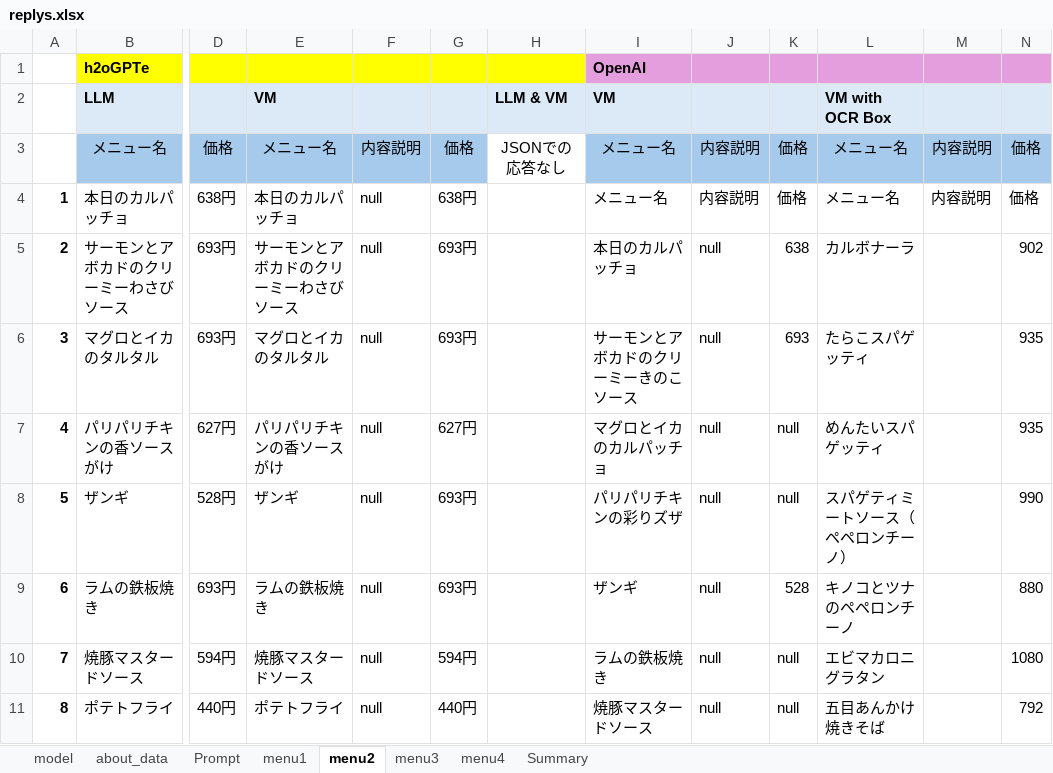
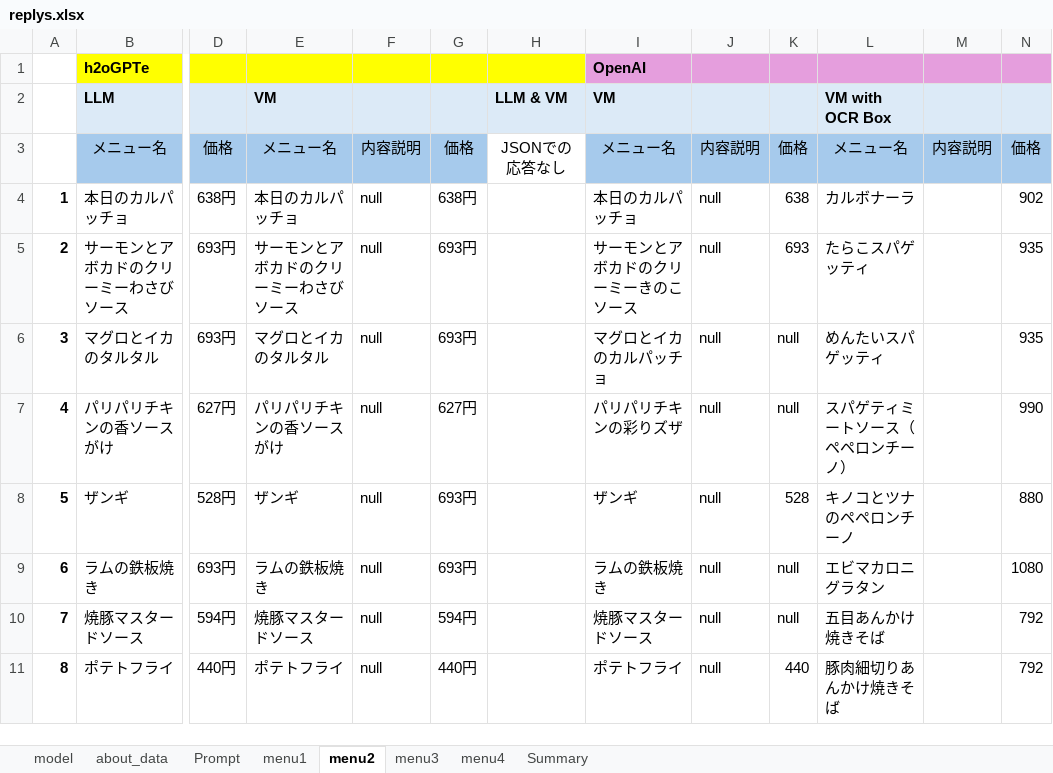
Before and after one commit to yukismd/DL_for_ImageData_and_Finetuning, an Excel workbook: menu_extraction/replys.xlsx, sheet menu2, drawn as a sheet; only a part is shown, gaps mark what is left out; values as stored, in another font and other column widths than the file's, no borders; the diff covers the shown part only; the diff names each change by its address in the sheet, - before the commit and + after, or states it on an @@ line.

Commit message:
modify res

```diff
--- a/menu_extraction/replys.xlsx (sheet menu2)
+++ b/menu_extraction/replys.xlsx (sheet menu2)
-I4: メニュー名
+I4: 本日のカルパッチョ
-J4: 内容説明
+J4: null
-K4: 価格
+K4: 638
-L4: メニュー名
+L4: カルボナーラ
-M4: 内容説明
+M4: (empty)
-N4: 価格
+N4: 902
-I5: 本日のカルパッチョ
+I5: サーモンとアボカドのクリーミーきのこソース
-K5: 638
+K5: 693
-L5: カルボナーラ
+L5: たらこスパゲッティ
-N5: 902
+N5: 935
-I6: サーモンとアボカドのクリーミーきのこソース
+I6: マグロとイカのカルパッチョ
-K6: 693
+K6: null
-L6: たらこスパゲッティ
+L6: めんたいスパゲッティ
-I7: マグロとイカのカルパッチョ
+I7: パリパリチキンの彩りズザ
-L7: めんたいスパゲッティ
+L7: スパゲティミートソース（ペペロンチーノ）
-N7: 935
+N7: 990
-I8: パリパリチキンの彩りズザ
+I8: ザンギ
-K8: null
+K8: 528
-L8: スパゲティミートソース（ペペロンチーノ）
+L8: キノコとツナのペペロンチーノ
-N8: 990
+N8: 880
-I9: ザンギ
+I9: ラムの鉄板焼き
-K9: 528
+K9: null
-L9: キノコとツナのペペロンチーノ
+L9: エビマカロニグラタン
-N9: 880
+N9: 1080
-I10: ラムの鉄板焼き
+I10: 焼豚マスタードソース
-L10: エビマカロニグラタン
+L10: 五目あんかけ焼きそば
-N10: 1080
+N10: 792
-I11: 焼豚マスタードソース
+I11: ポテトフライ
-K11: null
+K11: 440
-L11: 五目あんかけ焼きそば
+L11: 豚肉細切りあんかけ焼きそば
```
Also changed, not shown: 80 edited cells elsewhere in this sheet, sheet menu1, sheet menu4, sheet menu3, sheet Summary.
